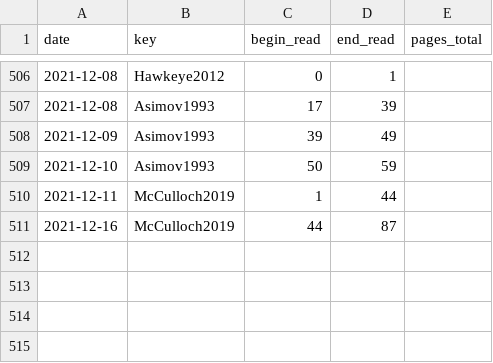
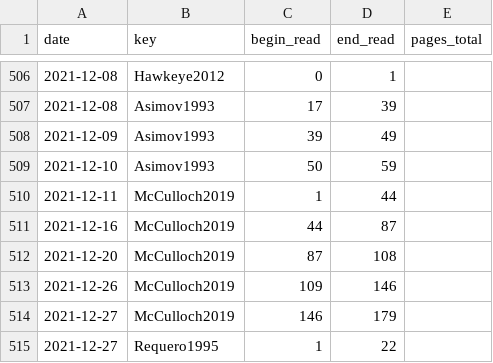
Before and after one commit to gpaumier/reading-log, a CSV file: reading_log_data_2021.csv, drawn as a sheet; only a part is shown, gaps mark what is left out; the diff names each change by its address in the sheet, - before the commit and + after, or states it on an @@ line.

```diff
--- a/reading_log_data_2021.csv
+++ b/reading_log_data_2021.csv
+row 512: 2021-12-20 | McCulloch2019 | 87 | 108
+row 513: 2021-12-26 | McCulloch2019 | 109 | 146
+row 514: 2021-12-27 | McCulloch2019 | 146 | 179
+row 515: 2021-12-27 | Requero1995 | 1 | 22
```
Also changed, not shown: 1 other file.
